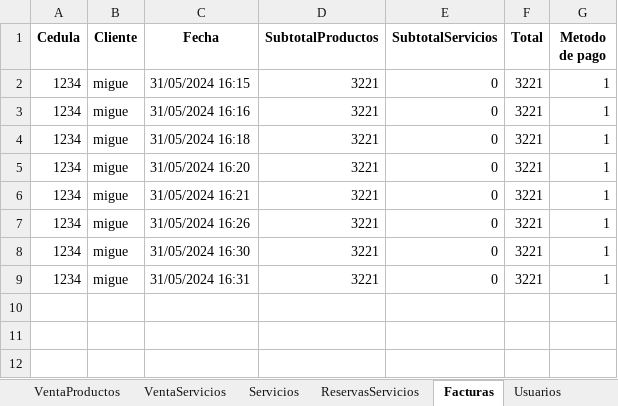
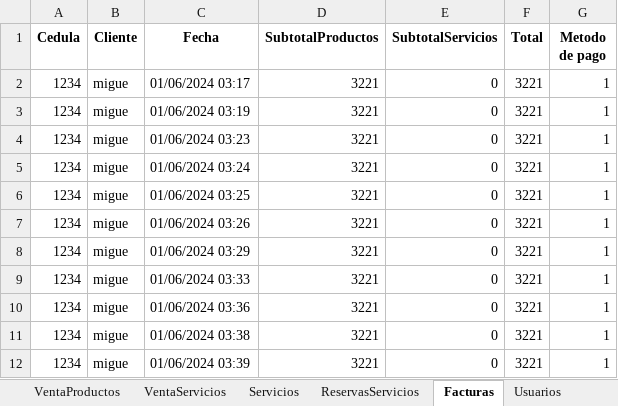
Before and after one commit to C-Sebastian-M/GLAM_MAKEUP_STORE, an Excel workbook: datos.xlsx, sheet Facturas, drawn as a sheet; values as stored, in another font and other column widths than the file's, no borders; addresses are those after the commit; the diff names each change by its address in the sheet, - before the commit and + after, or states it on an @@ line.

```diff
--- a/datos.xlsx (sheet Facturas)
+++ b/datos.xlsx (sheet Facturas)
-C2 (Fecha): 31/05/2024 16:15
+C2 (Fecha): 01/06/2024 03:17
-C3 (Fecha): 31/05/2024 16:16
+C3 (Fecha): 01/06/2024 03:19
-C4 (Fecha): 31/05/2024 16:18
+C4 (Fecha): 01/06/2024 03:23
-C5 (Fecha): 31/05/2024 16:20
+C5 (Fecha): 01/06/2024 03:24
-C6 (Fecha): 31/05/2024 16:21
+C6 (Fecha): 01/06/2024 03:25
-C7 (Fecha): 31/05/2024 16:26
+C7 (Fecha): 01/06/2024 03:26
+row 8: 1234 | migue | 01/06/2024 03:29 | 3221 | 0 | 3221 | 1
-C9 (Fecha): 31/05/2024 16:30
+C9 (Fecha): 01/06/2024 03:33
-C10 (Fecha): 31/05/2024 16:31
+C10 (Fecha): 01/06/2024 03:36
+row 11: 1234 | migue | 01/06/2024 03:38 | 3221 | 0 | 3221 | 1
+row 12: 1234 | migue | 01/06/2024 03:39 | 3221 | 0 | 3221 | 1
```
Also changed, not shown: sheet Productos, sheet VentaProductos, sheet ReservasServicios, sheet Clientes, sheet Usuarios, 10 other files.
